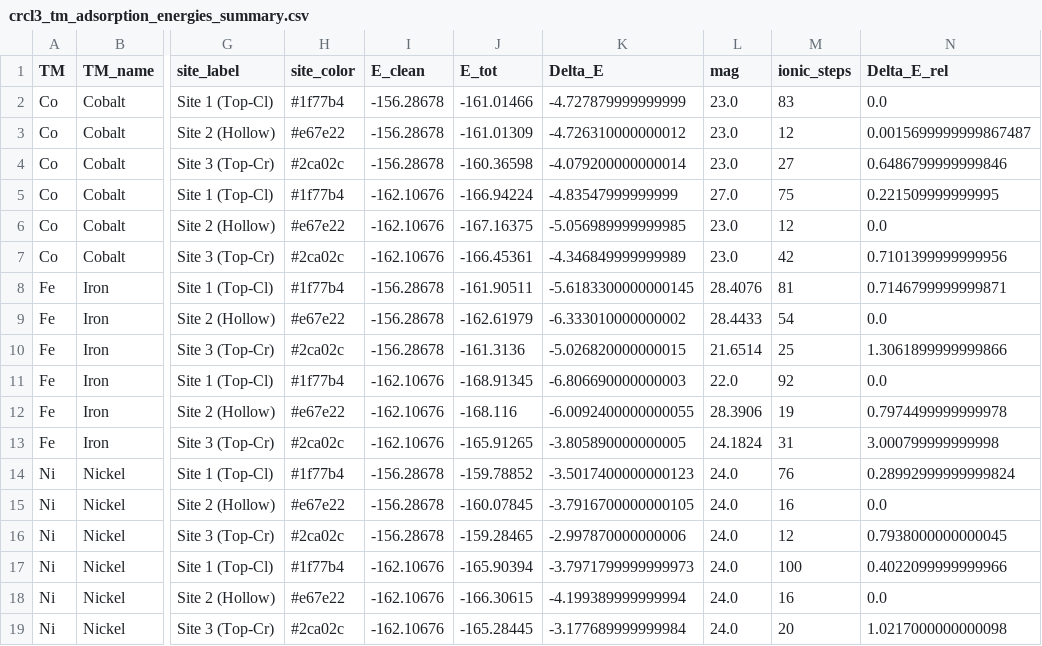
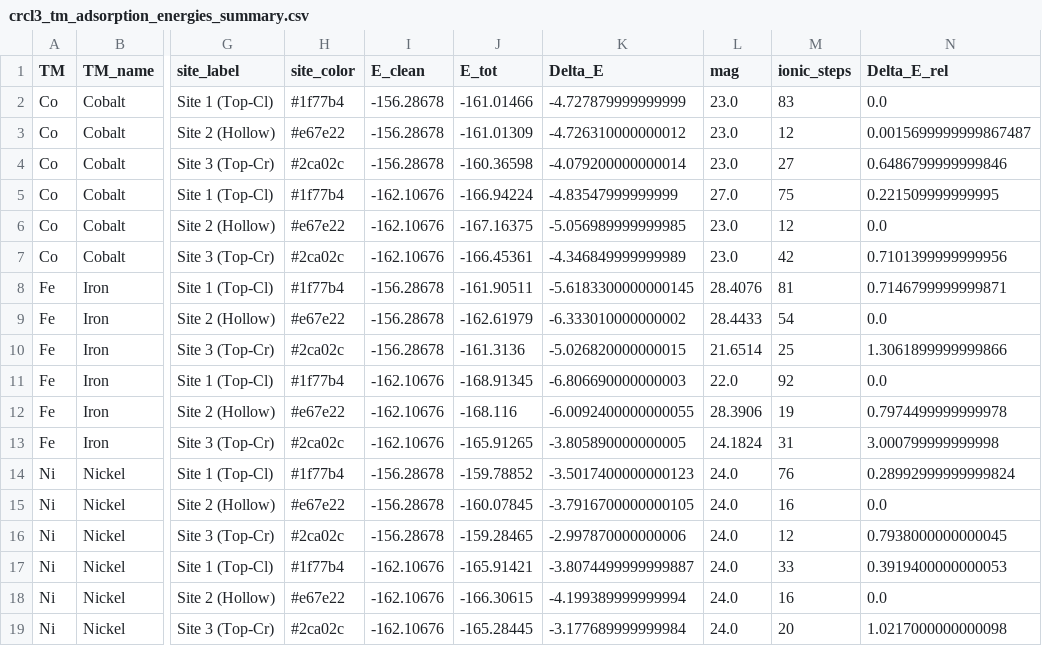
Before and after one commit to carlosraulps/crcl3-HER, a CSV file: crcl3-newcals/postprosseing/crcl3_tm_adsorption_energies_summary.csv, drawn as a sheet; only a part is shown, gaps mark what is left out; the diff names each change by its address in the sheet, - before the commit and + after, or states it on an @@ line.

```diff
--- a/crcl3-newcals/postprosseing/crcl3_tm_adsorption_energies_summary.csv
+++ b/crcl3-newcals/postprosseing/crcl3_tm_adsorption_energies_summary.csv
-J17 (E_tot): -165.90394
+J17 (E_tot): -165.91421
-K17 (Delta_E): -3.7971799999999973
+K17 (Delta_E): -3.8074499999999887
-M17 (ionic_steps): 100
+M17 (ionic_steps): 33
-N17 (Delta_E_rel): 0.4022099999999966
+N17 (Delta_E_rel): 0.3919400000000053
```
Also changed, not shown: 11 other files.
